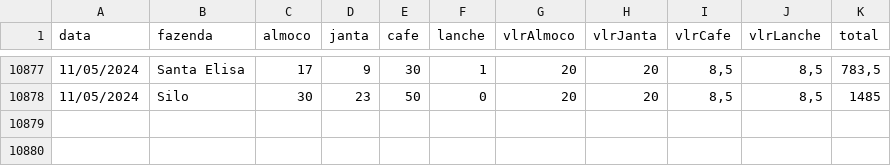
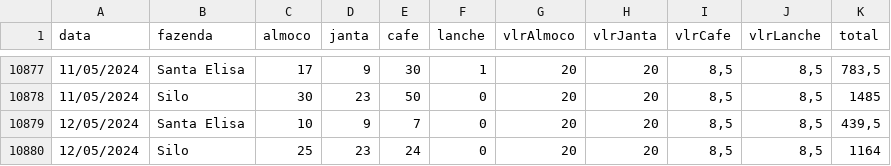
Before and after one commit to rafa-trindade/dashboard-elisaagro, a CSV file: databaseElisa.csv, drawn as a sheet; only a part is shown, gaps mark what is left out.

Commit message:
Update databaseElisa.csv
csv

```diff
--- a/databaseElisa.csv
+++ b/databaseElisa.csv
@@ -10878 +10878,3 @@
 11/05/2024;Silo;30;23;50;0;20;20;8,5;8,5;1485
+12/05/2024;Santa Elisa;10;9;7;0;20;20;8,5;8,5;439,5
+12/05/2024;Silo;25;23;24;0;20;20;8,5;8,5;1164
```
